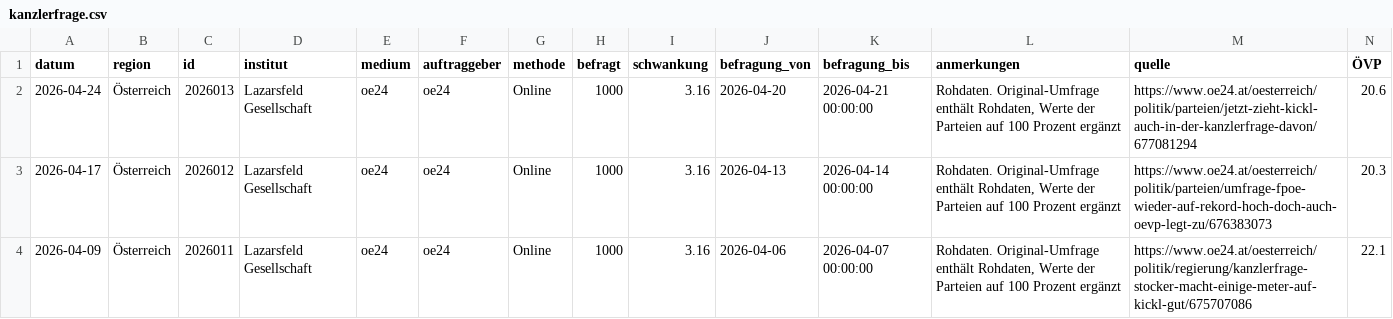
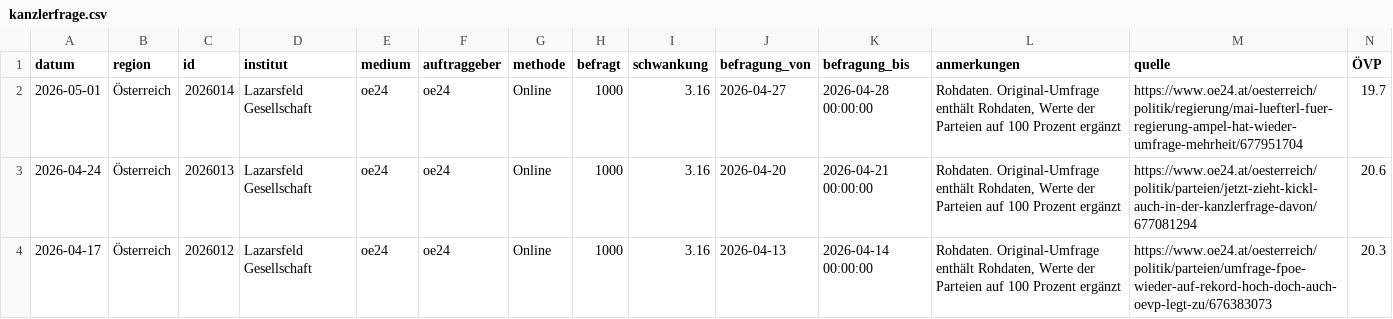
Before and after one commit to dstDatenjournalismus/2024-umfragentracker, a CSV file: output/data/kanzlerfrage/kanzlerfrage.csv, drawn as a sheet; only a part is shown; the shorter side is filled out with more unchanged rows; rows hold the shown columns only; the diff names each change by its address in the sheet, - before the commit and + after, or states it on an @@ line.

```diff
--- a/output/data/kanzlerfrage/kanzlerfrage.csv
+++ b/output/data/kanzlerfrage/kanzlerfrage.csv
+row 2: 2026-05-01 | Österreich | 2026014 | Lazarsfeld Gesellschaft | oe24 | oe24 | Online | 1000 | 3.16 | 2026-04-27 | 2026-04-28 00:00:00 | Rohdaten. Original-Umfrage enthält Rohdaten, Werte der Parteien auf 100 Prozent ergänzt | https://www.oe24.at/oesterreich/politik/regierung/mai-luefterl-fuer-regierung-ampel-hat-wieder-umfrage-mehrheit/677951704 | 19.7
```
Also changed, not shown: output/data/sonntagsfrage/sonntagsfrage.csv, 1 other file.
